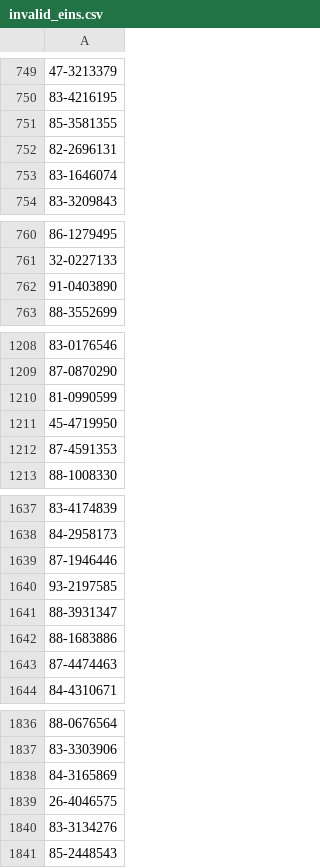
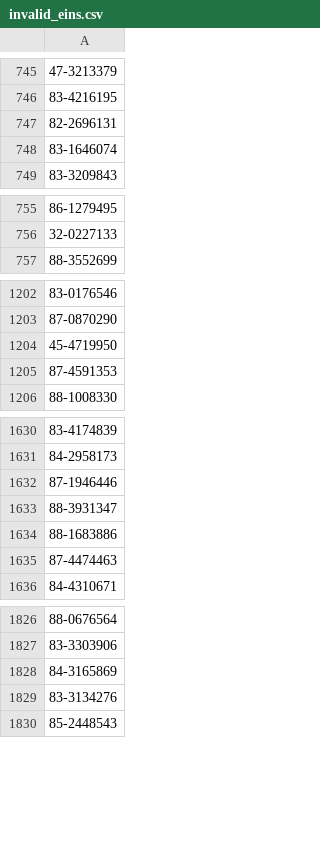
Before and after one commit to benliang99/tech-media-democracy, a CSV file: invalid_eins.csv, drawn as a sheet; only a part is shown, gaps mark what is left out; the diff covers the shown part only.

```diff
--- a/invalid_eins.csv
+++ b/invalid_eins.csv
@@ -750,3 +746,2 @@
 83-4216195
-85-3581355
 82-2696131
@@ -761,3 +756,2 @@
 32-0227133
-91-0403890
 88-3552699
@@ -1209,3 +1203,2 @@
 87-0870290
-81-0990599
 45-4719950
@@ -1639,3 +1632,2 @@
 87-1946446
-93-2197585
 88-3931347
@@ -1838,3 +1828,2 @@
 84-3165869
-26-4046575
 83-3134276
```
Also changed, not shown: 14 removed rows elsewhere in this file, valid_eins.csv, 3 other files.
